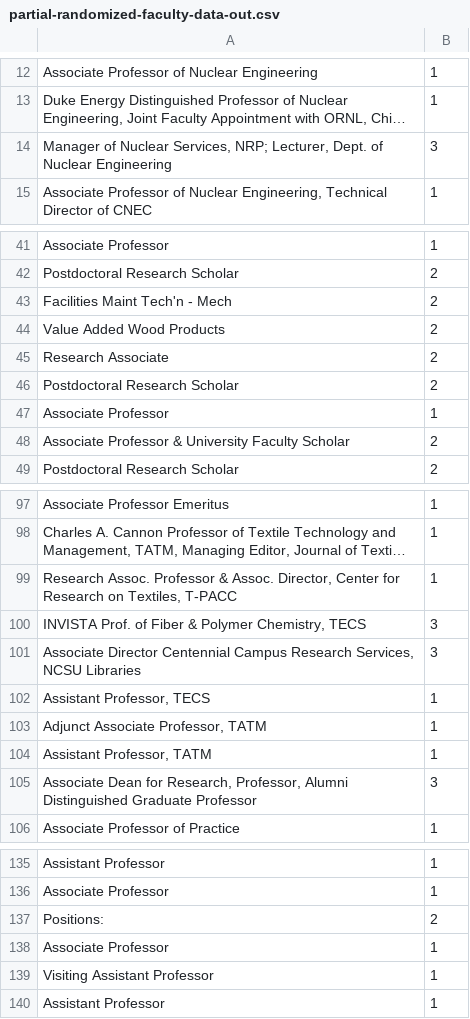
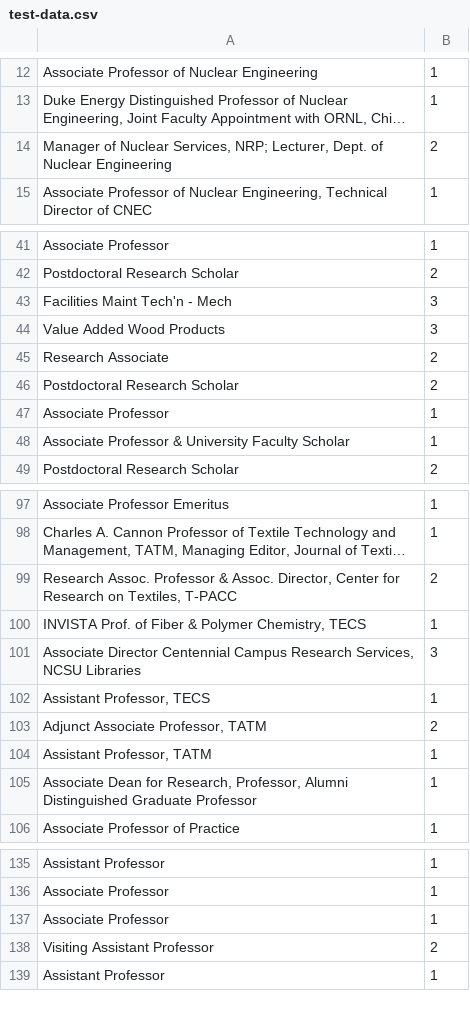
Before and after one commit to wustep/woceng, a CSV file: faculty-classifier/v1/data/test-data.csv (was faculty-classifier/data/partial-randomized-faculty-data-out.csv), drawn as a sheet; only a part is shown, gaps mark what is left out; long unchanged cells end in …; removed rows and columns are numbered as before the commit, all else as after; the diff covers the shown part only; the diff names each change by its address in the sheet, - before the commit and + after, or states it on an @@ line.

```diff
--- a/faculty-classifier/data/partial-randomized-faculty-data-out.csv
+++ b/faculty-classifier/v1/data/test-data.csv
-B14: 3
+B14: 2
-B43:B44: 2
+B43:B44: 3
-B48: 2
+B48: 1
-B99: 1
+B99: 2
-B100: 3
+B100: 1
-B103: 1
+B103: 2
-B105: 3
+B105: 1
-row 137: Positions: | 2
-B138: 1
+B138: 2
```
Also changed, not shown: 3 edited cells elsewhere in this file, faculty-classifier/v1/data/training-data.csv, 6 other files.
